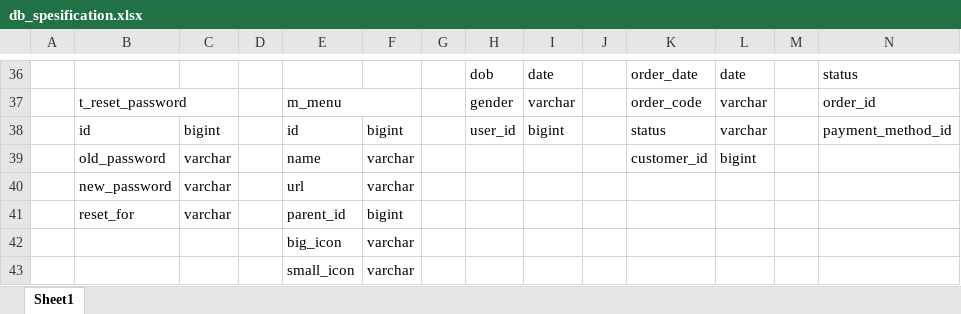
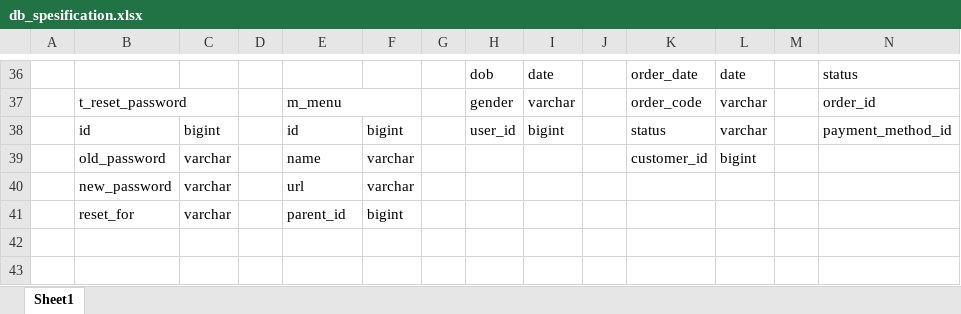
Before and after one commit to Zxce3/flowershopapps, an Excel workbook: db_spesification.xlsx, sheet Sheet1, drawn as a sheet; only a part is shown, gaps mark what is left out; values as stored, in another font and other column widths than the file's, no cell formats; charts and pictures not drawn; rows hold the shown columns only; the diff names each change by its address in the sheet, - before the commit and + after, or states it on an @@ line.

```diff
--- a/db_spesification.xlsx (sheet Sheet1)
+++ b/db_spesification.xlsx (sheet Sheet1)
-row 42:  |  |  |  | big_icon | varchar
-row 43:  |  |  |  | small_icon | varchar
```
Also changed, not shown: cell formats, charts or pictures, 22 other files.
